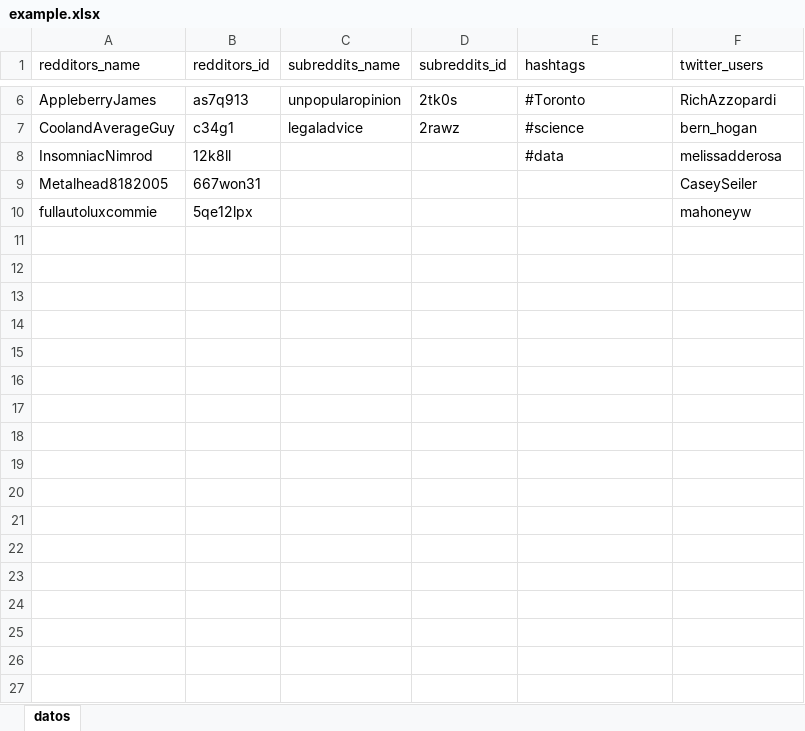
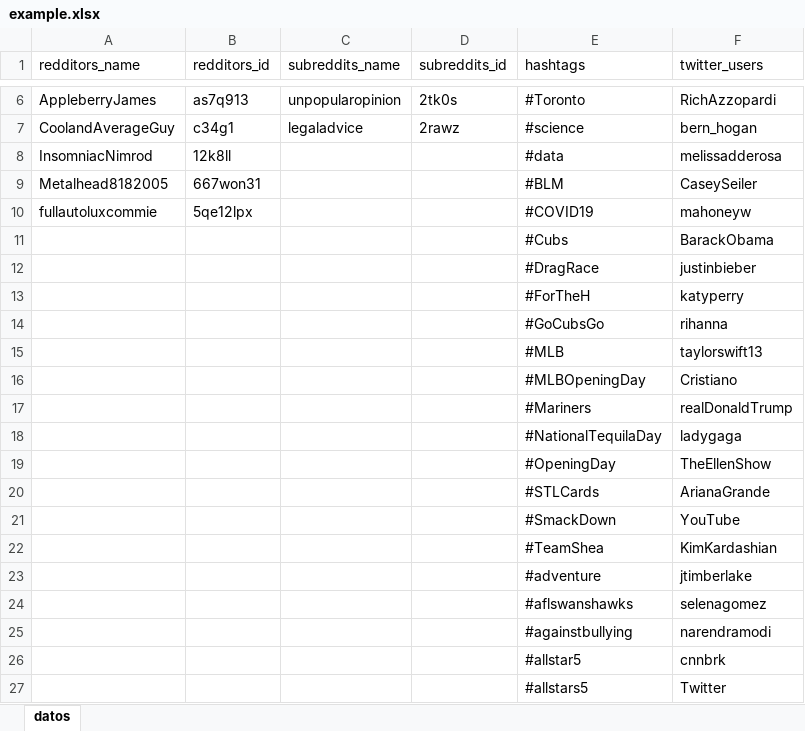
Before and after one commit to RafaelMoralesV/gpi-pi-s1, an Excel workbook: data/example.xlsx, sheet datos, drawn as a sheet; only a part is shown, gaps mark what is left out; values as stored, in another font and other column widths than the file's, no borders; the diff covers the shown part only; the diff names each change by its address in the sheet, - before the commit and + after, or states it on an @@ line.

```diff
--- a/data/example.xlsx (sheet datos)
+++ b/data/example.xlsx (sheet datos)
-E9 (hashtags): (empty)
+E9 (hashtags): #BLM
-E10 (hashtags): (empty)
+E10 (hashtags): #COVID19
+row 11:  |  |  |  | #Cubs | BarackObama
+row 12:  |  |  |  | #DragRace | justinbieber
+row 13:  |  |  |  | #ForTheH | katyperry
+row 14:  |  |  |  | #GoCubsGo | rihanna
+row 15:  |  |  |  | #MLB | taylorswift13
+row 16:  |  |  |  | #MLBOpeningDay | Cristiano
+row 17:  |  |  |  | #Mariners | realDonaldTrump
+row 18:  |  |  |  | #NationalTequilaDay | ladygaga
+row 19:  |  |  |  | #OpeningDay | TheEllenShow
+row 20:  |  |  |  | #STLCards | ArianaGrande
+row 21:  |  |  |  | #SmackDown | YouTube
+row 22:  |  |  |  | #TeamShea | KimKardashian
+row 23:  |  |  |  | #adventure | jtimberlake
+row 24:  |  |  |  | #aflswanshawks | selenagomez
+row 25:  |  |  |  | #againstbullying | narendramodi
+row 26:  |  |  |  | #allstar5 | cnnbrk
+row 27:  |  |  |  | #allstars5 | Twitter
```
Also changed, not shown: 221 added rows elsewhere in this sheet, 13 other files.
